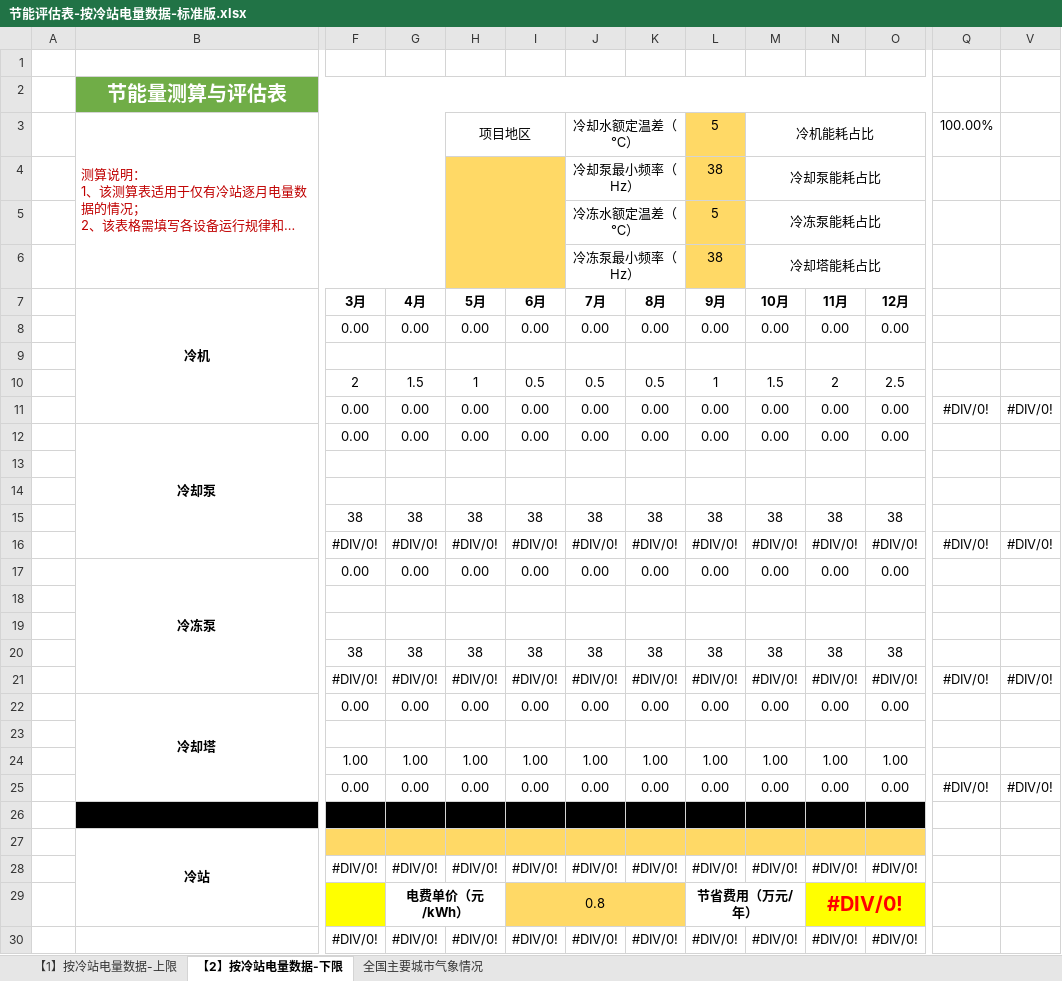
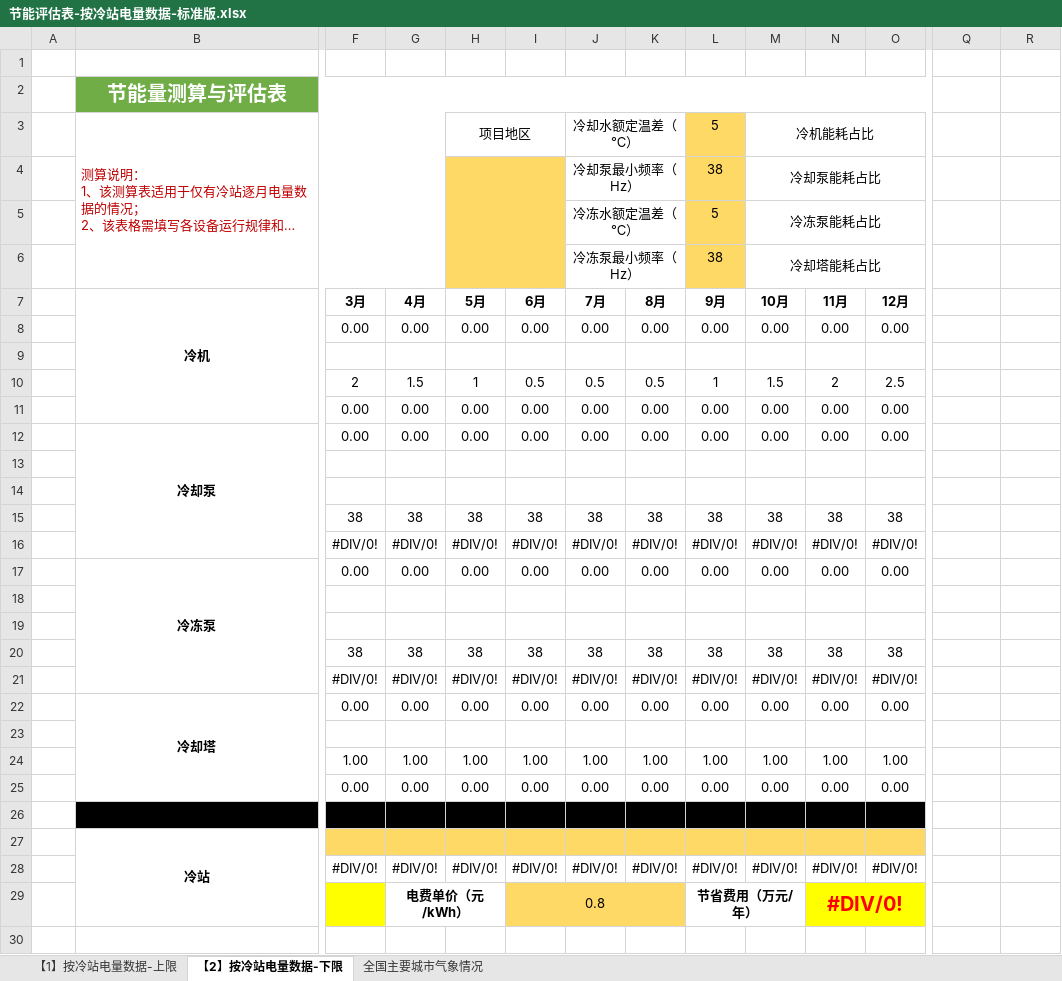
Before and after one commit to lijiaming-boop/Simulation-nextjs-fastapi, an Excel workbook: 00_sample/模板测算表/节能评估表-按冷站电量数据-标准版.xlsx, sheet 【2】按冷站电量数据-下限, drawn as a sheet; only a part is shown, gaps mark what is left out; long unchanged cells end in …; values as stored, in another font and other column widths than the file's, no borders; removed rows and columns are numbered as before the commit, all else as after; rows hold the shown columns only; the diff names each change by its address in the sheet, - before the commit and + after, or states it on an @@ line.

```diff
--- a/00_sample/模板测算表/节能评估表-按冷站电量数据-标准版.xlsx (sheet 【2】按冷站电量数据-下限)
+++ b/00_sample/模板测算表/节能评估表-按冷站电量数据-标准版.xlsx (sheet 【2】按冷站电量数据-下限)
-Q3: 100.00%
+Q3: (empty)
-Q11: #DIV/0!
+Q11: (empty)
-R11: #DIV/0!
+R11: (empty)
-Q16: #DIV/0!
+Q16: (empty)
-R16: #DIV/0!
+R16: (empty)
-Q21: #DIV/0!
+Q21: (empty)
-R21: #DIV/0!
+R21: (empty)
-Q25: #DIV/0!
+Q25: (empty)
-R25: #DIV/0!
+R25: (empty)
-row 30:  |  | #DIV/0! | #DIV/0! | #DIV/0! | #DIV/0! | #DIV/0! | #DIV/0! | #DIV/0! | #DIV/0! | #DIV/0! | #DIV/0!
```
Also changed, not shown: sheet 全国主要城市气象情况, sheet 【1】按冷站电量数据-上限, formulas that keep their value, hidden cells, 00_sample/模板测算表/节能评估表-按冷站电量数据-二次泵版.xlsx, 11 other files.
